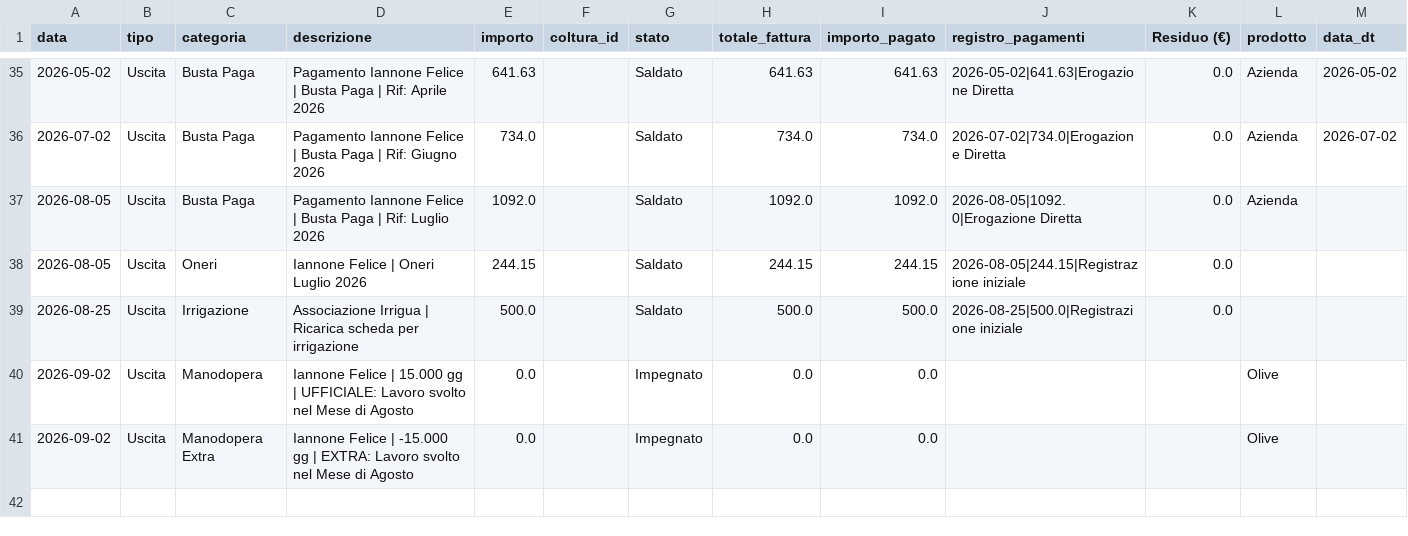
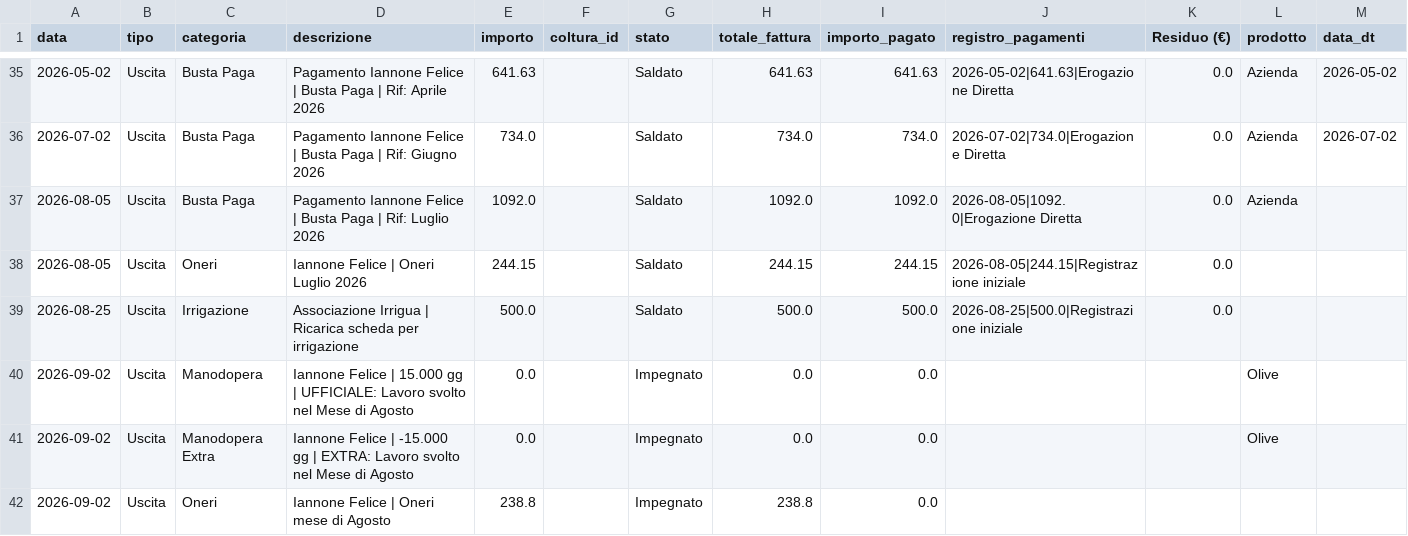
Before and after one commit to antonellomazzilli-bit/agri-finance, a CSV file: database.csv, drawn as a sheet; only a part is shown, gaps mark what is left out; the diff names each change by its address in the sheet, - before the commit and + after, or states it on an @@ line.

Commit message:
Registrata Fattura: Iannone Felice

```diff
--- a/database.csv
+++ b/database.csv
+row 42: 2026-09-02 | Uscita | Oneri | Iannone Felice | Oneri mese di Agosto | 238.8 |  | Impegnato | 238.8 | 0.0
```
